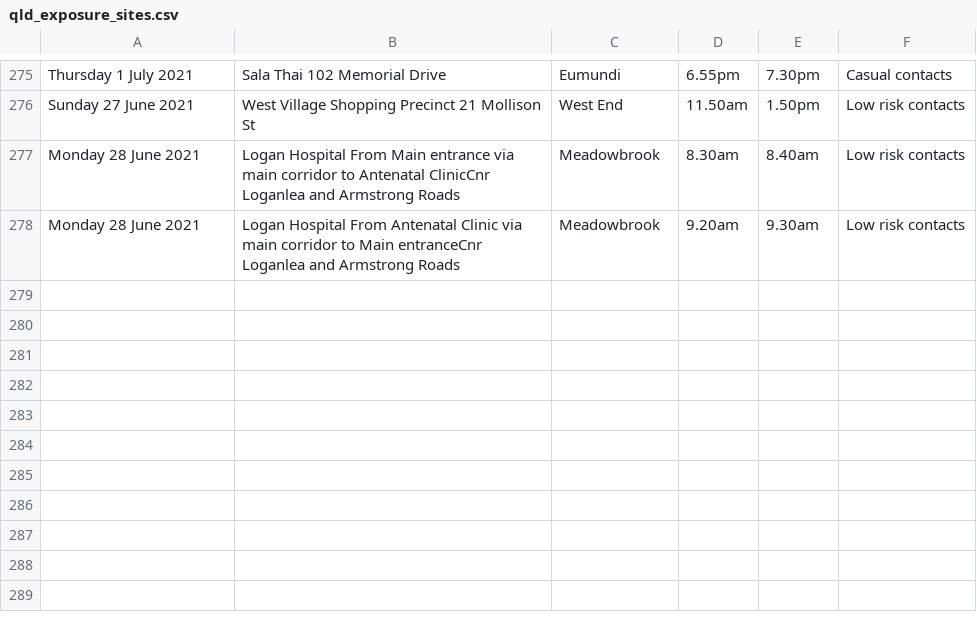
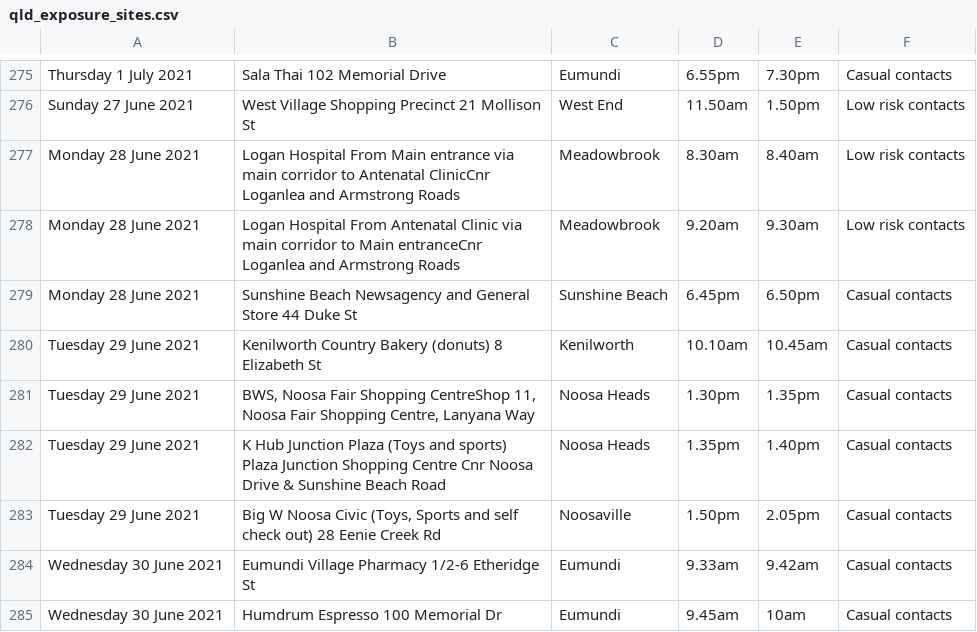
Before and after one commit to joshnicholas/exposure_site_scrapers, a CSV file: data/qld_exposure_sites.csv, drawn as a sheet; only a part is shown, gaps mark what is left out.

Commit message:
Latest data: Tue Jul 13 08:31:01 UTC 2021

```diff
--- a/data/qld_exposure_sites.csv
+++ b/data/qld_exposure_sites.csv
@@ -278 +278,8 @@ Monday 28 June 2021,Logan Hospital From Main entrance via main corridor to Anten
 Monday 28 June 2021,Logan Hospital From Antenatal Clinic via main corridor to Main entranceCnr Loganlea and Armstrong Roads,Meadowbrook,9.20am,9.30am,Low risk contacts
+Monday 28 June 2021,Sunshine Beach Newsagency and General Store 44 Duke St,Sunshine Beach,6.45pm,6.50pm,Casual contacts
+Tuesday 29 June 2021,Kenilworth Country Bakery (donuts) 8 Elizabeth St,Kenilworth,10.10am,10.45am,Casual contacts
+Tuesday 29 June 2021,"BWS, Noosa Fair Shopping CentreShop 11, Noosa Fair Shopping Centre, Lanyana Way",Noosa Heads,1.30pm,1.35pm,Casual contacts
+Tuesday 29 June 2021,K Hub Junction Plaza (Toys and sports) Plaza Junction Shopping Centre Cnr Noosa Drive & Sunshine Beach Road,Noosa Heads,1.35pm,1.40pm,Casual contacts
+Tuesday 29 June 2021,"Big W Noosa Civic (Toys, Sports and self check out) 28 Eenie Creek Rd",Noosaville,1.50pm,2.05pm,Casual contacts
+Wednesday 30 June 2021,Eumundi Village Pharmacy 1/2-6 Etheridge St,Eumundi,9.33am,9.42am,Casual contacts
+Wednesday 30 June 2021,Humdrum Espresso 100 Memorial Dr,Eumundi,9.45am,10am,Casual contacts
```
Also changed, not shown: 1 other file.
